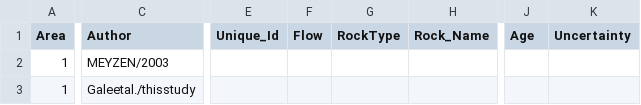
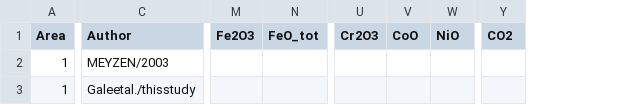
Before and after one commit to fmcnab/meltPT, a CSV file: docs/source/ridge.csv, drawn as a sheet; only a part is shown, gaps mark what is left out; removed rows and columns are numbered as before the commit, all else as after; the diff names each change by its address in the sheet, - before the commit and + after, or states it on an @@ line.

```diff
--- a/docs/source/ridge.csv
+++ b/docs/source/ridge.csv
-column E (Unique_Id), empty
-column F (Flow), empty
-column G (RockType), empty
-column H (Rock_Name), empty
-column J (Age), empty
-column K (Uncertainty), empty
+column M (Fe2O3), empty
+column N (FeO_tot), empty
+column U (Cr2O3), empty
+column V (CoO), empty
+column W (NiO), empty
+column Y (CO2), empty
```
Also changed, not shown: docs/source/Data/Gale_2013_MOR_Sample_Data.csv, docs/source/Data/HA15_MEGAPRIMELT3.csv, 15 other files.
